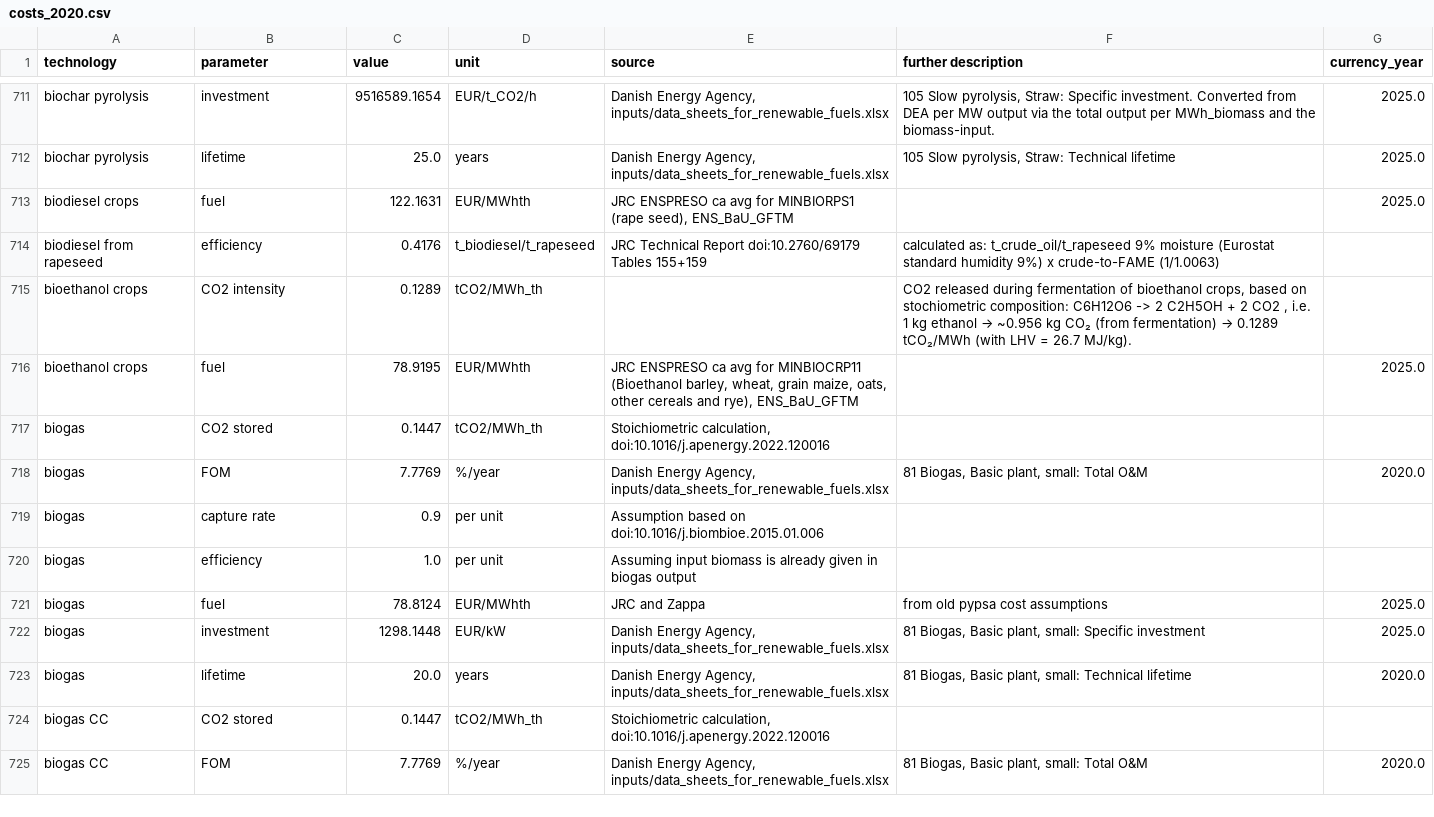
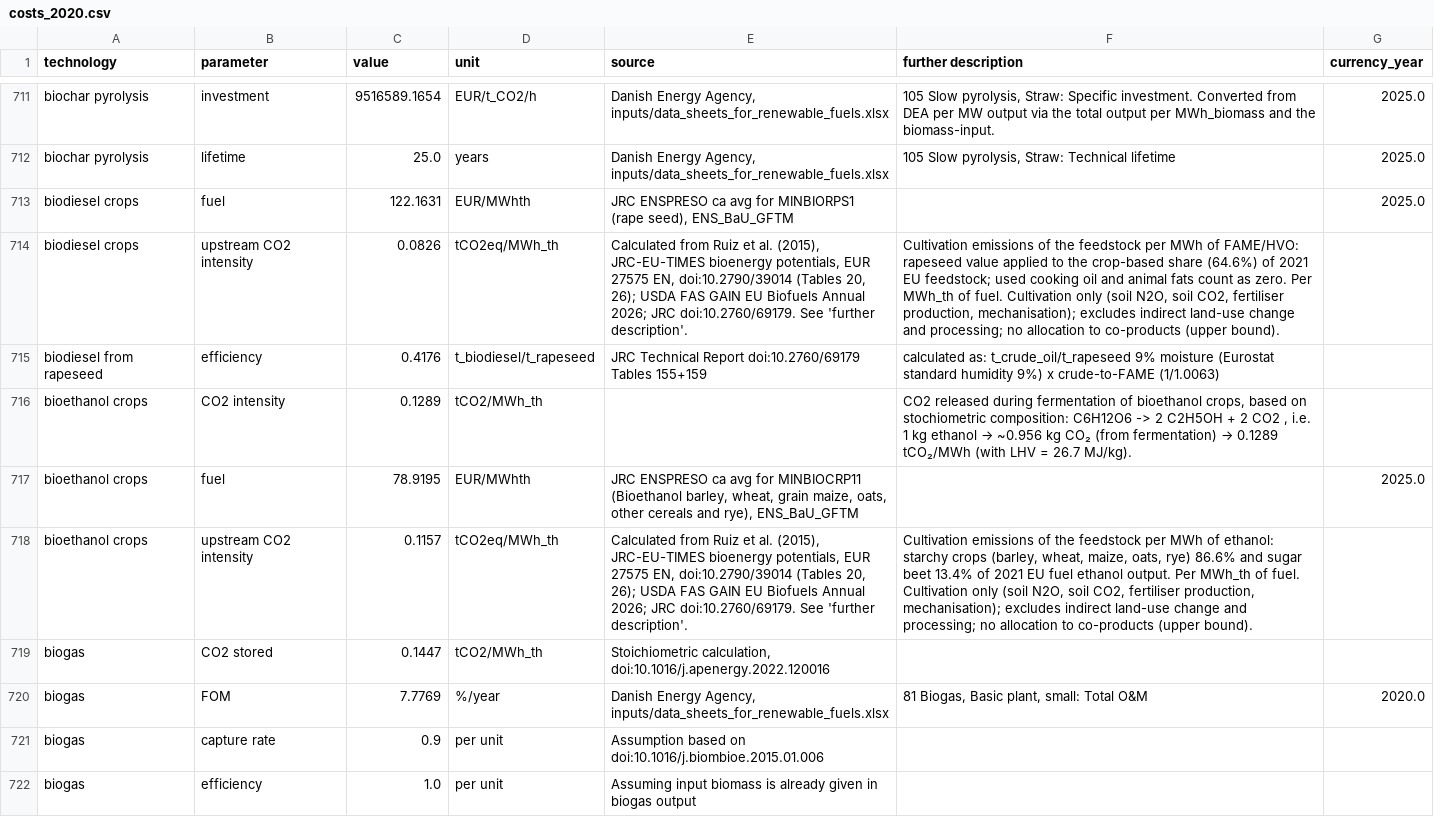
Before and after one commit to BertoGBG/technology-data, a CSV file: outputs/costs_2020.csv, drawn as a sheet; only a part is shown, gaps mark what is left out; the shorter side is filled out with more unchanged rows; the diff names each change by its address in the sheet, - before the commit and + after, or states it on an @@ line.

```diff
--- a/outputs/costs_2020.csv
+++ b/outputs/costs_2020.csv
+row 714: biodiesel crops | upstream CO2 intensity | 0.0826 | tCO2eq/MWh_th | Calculated from Ruiz et al. (2015), JRC-EU-TIMES bioenergy potentials, EUR 27575 EN, doi:10.2790/39014 (Tables 20, 26); USDA FAS GAIN EU Biofuels Annual 2026; JRC doi:10.2760/69179. See 'further description'. | Cultivation emissions of the feedstock per MWh of FAME/HVO: rapeseed value applied to the crop-based share (64.6%) of 2021 EU feedstock; used cooking oil and animal fats count as zero. Per MWh_th of fuel. Cultivation only (soil N2O, soil CO2, fertiliser production, mechanisation); excludes indirect land-use change and processing; no allocation to co-products (upper bound).
+row 718: bioethanol crops | upstream CO2 intensity | 0.1157 | tCO2eq/MWh_th | Calculated from Ruiz et al. (2015), JRC-EU-TIMES bioenergy potentials, EUR 27575 EN, doi:10.2790/39014 (Tables 20, 26); USDA FAS GAIN EU Biofuels Annual 2026; JRC doi:10.2760/69179. See 'further description'. | Cultivation emissions of the feedstock per MWh of ethanol: starchy crops (barley, wheat, maize, oats, rye) 86.6% and sugar beet 13.4% of 2021 EU fuel ethanol output. Per MWh_th of fuel. Cultivation only (soil N2O, soil CO2, fertiliser production, mechanisation); excludes indirect land-use change and processing; no allocation to co-products (upper bound).
```
Also changed, not shown: outputs/costs_2025.csv, outputs/costs_2030.csv, 13 other files.
